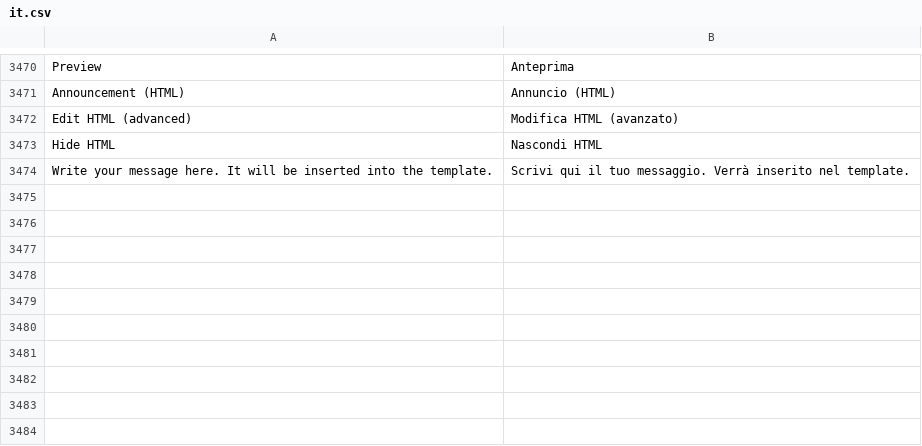
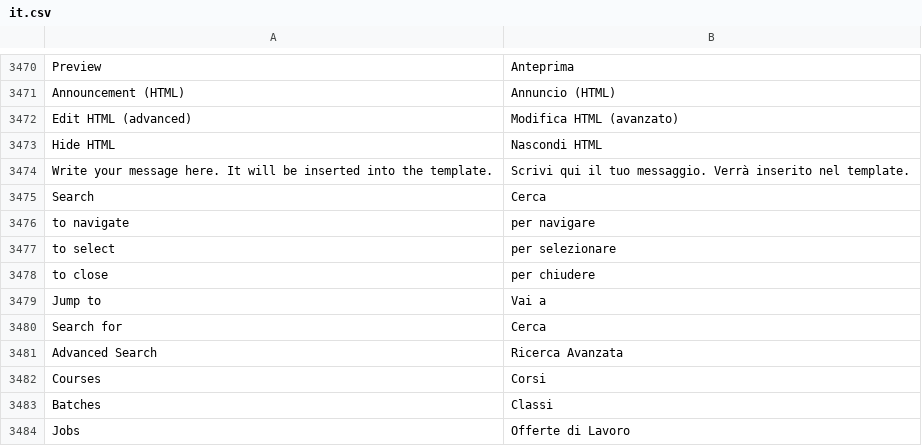
Before and after one commit to mrossi-os/lms, a CSV file: lms/translations/it.csv, drawn as a sheet; only a part is shown, gaps mark what is left out; the diff names each change by its address in the sheet, - before the commit and + after, or states it on an @@ line.

```diff
--- a/lms/translations/it.csv
+++ b/lms/translations/it.csv
+row 3475: Search | Cerca
+row 3476: to navigate | per navigare
+row 3477: to select | per selezionare
+row 3478: to close | per chiudere
+row 3479: Jump to | Vai a
+row 3480: Search for | Cerca
+row 3481: Advanced Search | Ricerca Avanzata
+row 3482: Courses | Corsi
+row 3483: Batches | Classi
+row 3484: Jobs | Offerte di Lavoro
```
Also changed, not shown: 3 other files.
